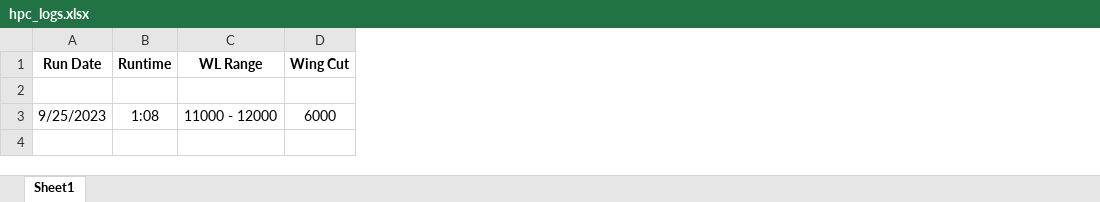
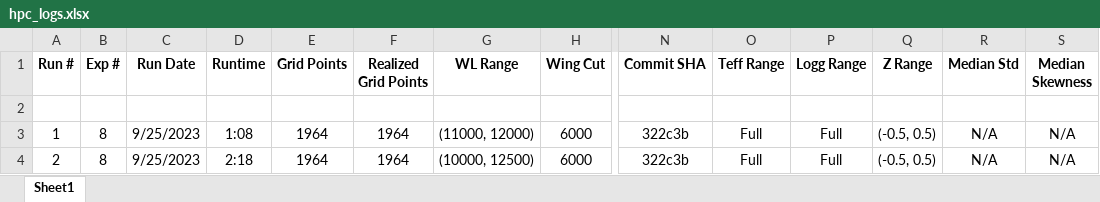
Before and after one commit to gully/blase, an Excel workbook: experiments/08_blase3D_HPC_test/hpc_logs.xlsx, sheet Sheet1, drawn as a sheet; only a part is shown, gaps mark what is left out; values as stored, in another font and other column widths than the file's, no borders; addresses are those after the commit; rows hold the shown columns only; the diff names each change by its address in the sheet, - before the commit and + after, or states it on an @@ line.

```diff
--- a/experiments/08_blase3D_HPC_test/hpc_logs.xlsx (sheet Sheet1)
+++ b/experiments/08_blase3D_HPC_test/hpc_logs.xlsx (sheet Sheet1)
+column A (Run #), row 3: 1
+column B (Exp #), row 3: 8
+column E (Grid Points), row 3: 1964
+column F (Realized Grid Points), row 3: 1964
+column N (Commit SHA), row 3: 322c3b
+column O (Teff Range), row 3: Full
+column P (Logg Range), row 3: Full
+column Q (Z Range), row 3: (-0.5, 0.5)
+column R (Median Std), row 3: N/A
+column S (Median Skewness), row 3: N/A
-G3 (WL Range): 11000 - 12000
+G3 (WL Range): (11000, 12000)
+row 4: 2 | 8 | 9/25/2023 | 2:18 | 1964 | 1964 | (10000, 12500) | 6000 | 322c3b | Full | Full | (-0.5, 0.5) | N/A | N/A
```
Also changed, not shown: 1 other file.
